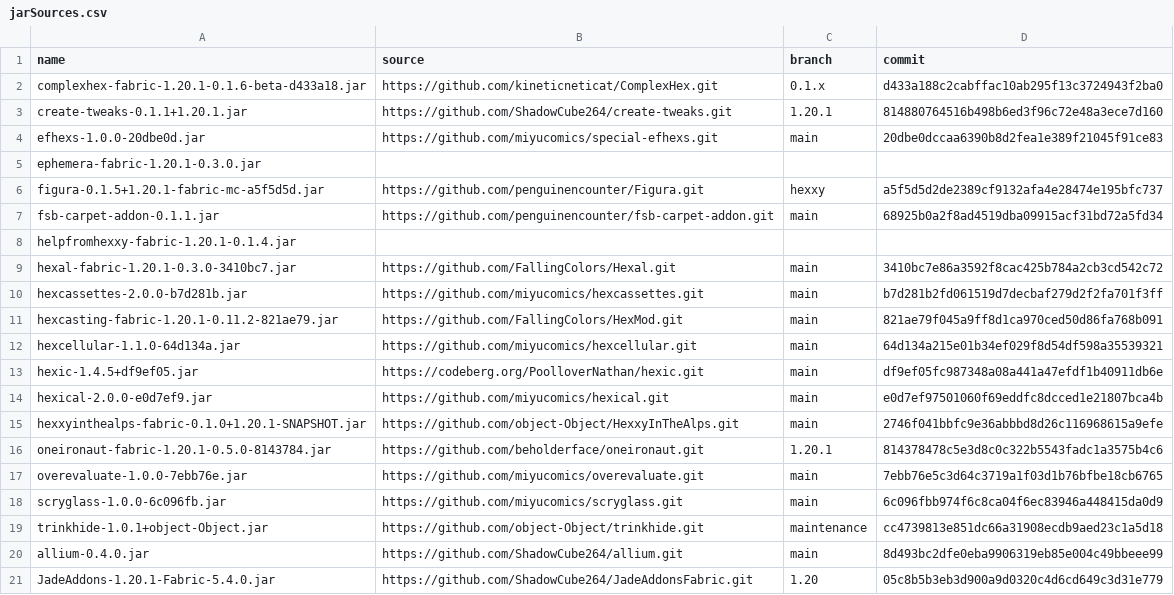
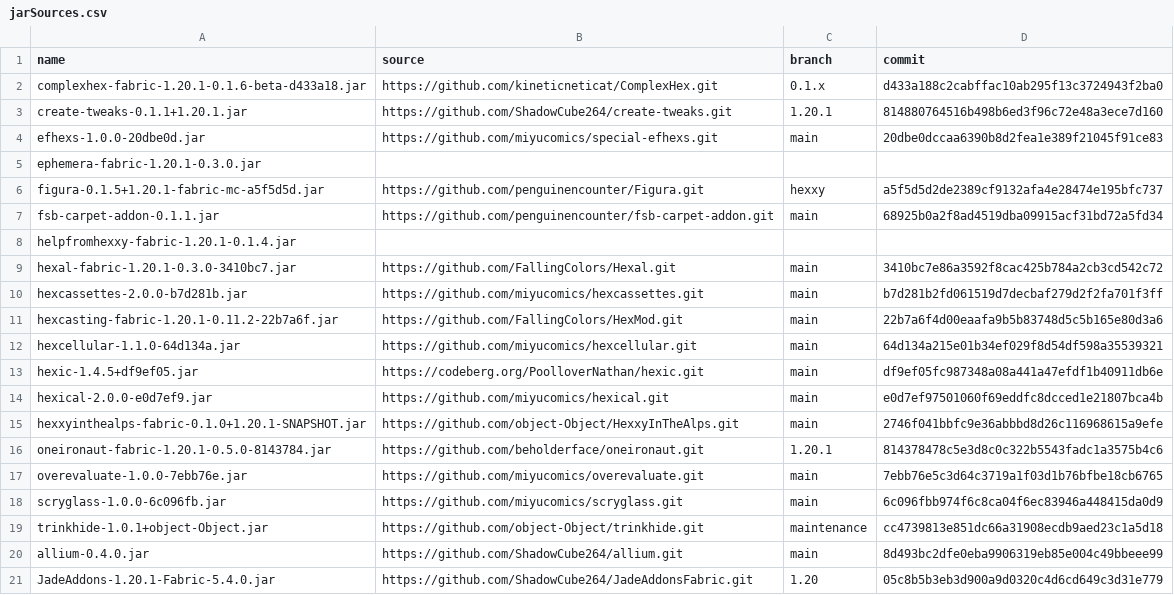
Before and after one commit to Sirius902/hexxy4, a CSV file: jarSources.csv, drawn as a sheet.

Commit message:
Update hexcasting

```diff
--- a/jarSources.csv
+++ b/jarSources.csv
@@ -10,3 +10,3 @@ hexal-fabric-1.20.1-0.3.0-3410bc7.jar,https://github.com/FallingColors/Hexal.git
 hexcassettes-2.0.0-b7d281b.jar,https://github.com/miyucomics/hexcassettes.git,main,b7d281b2fd061519d7decbaf279d2f2fa701f3ff
-hexcasting-fabric-1.20.1-0.11.2-821ae79.jar,https://github.com/FallingColors/HexMod.git,main,821ae79f045a9ff8d1ca970ced50d86fa768b091
+hexcasting-fabric-1.20.1-0.11.2-22b7a6f.jar,https://github.com/FallingColors/HexMod.git,main,22b7a6f4d00eaafa9b5b83748d5c5b165e80d3a6
 hexcellular-1.1.0-64d134a.jar,https://github.com/miyucomics/hexcellular.git,main,64d134a215e01b34ef029f8d54df598a35539321
```
Also changed, not shown: 2 other files.
